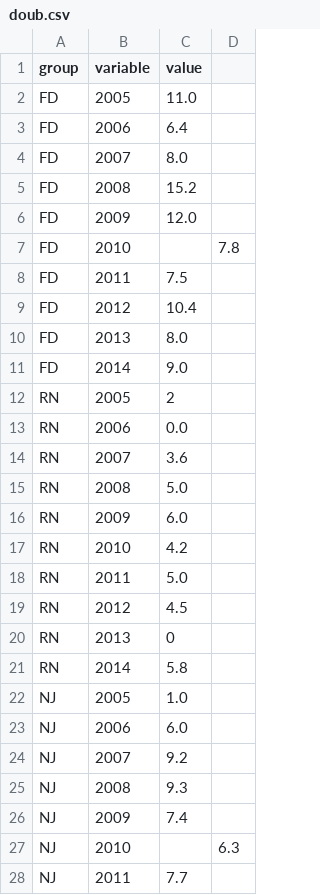
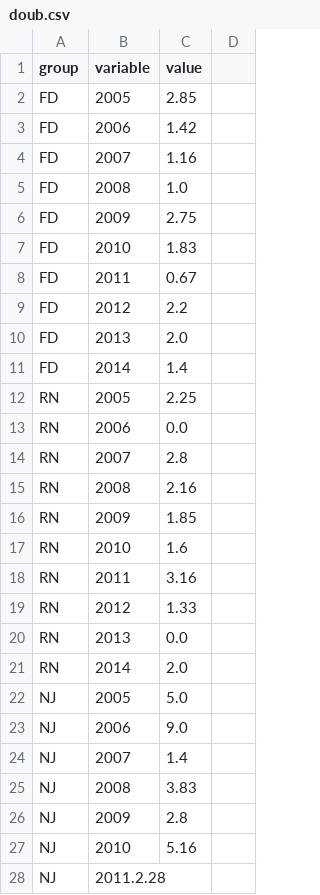
Before and after one commit to adnansirajrakin/TBT-CVPR2020, a CSV file: doub.csv, drawn as a sheet; only a part is shown; the diff covers the shown part only.

Commit message:
Update doub.csv

```diff
--- a/doub.csv
+++ b/doub.csv
@@ -1,28 +1,28 @@
 group,variable,value
-FD,2005,11.0
-FD,2006,6.4
-FD,2007,8.0
-FD,2008,15.2
-FD,2009,12.0
-FD,2010,,7.8
-FD,2011,7.5
-FD,2012,10.4
-FD,2013,8.0
-FD,2014,9.0
-RN,2005,2
+FD,2005,2.85
+FD,2006,1.42
+FD,2007,1.16
+FD,2008,1.0
+FD,2009,2.75
+FD,2010,1.83
+FD,2011,0.67
+FD,2012,2.2
+FD,2013,2.0
+FD,2014,1.4
+RN,2005,2.25
 RN,2006,0.0
-RN,2007,3.6
-RN,2008,5.0
-RN,2009,6.0
-RN,2010,4.2
-RN,2011,5.0
-RN,2012,4.5
-RN,2013,0
-RN,2014,5.8
-NJ,2005,1.0
-NJ,2006,6.0
-NJ,2007,9.2
-NJ,2008,9.3
-NJ,2009,7.4
-NJ,2010,,6.3
-NJ,2011,7.7
+RN,2007,2.8
+RN,2008,2.16
+RN,2009,1.85
+RN,2010,1.6
+RN,2011,3.16
+RN,2012,1.33
+RN,2013,0.0
+RN,2014,2.0
+NJ,2005,5.0
+NJ,2006,9.0
+NJ,2007,1.4
+NJ,2008,3.83
+NJ,2009,2.8
+NJ,2010,5.16
+NJ,2011.2.28
```
Also changed, not shown: 63 edited cells elsewhere in this file.
